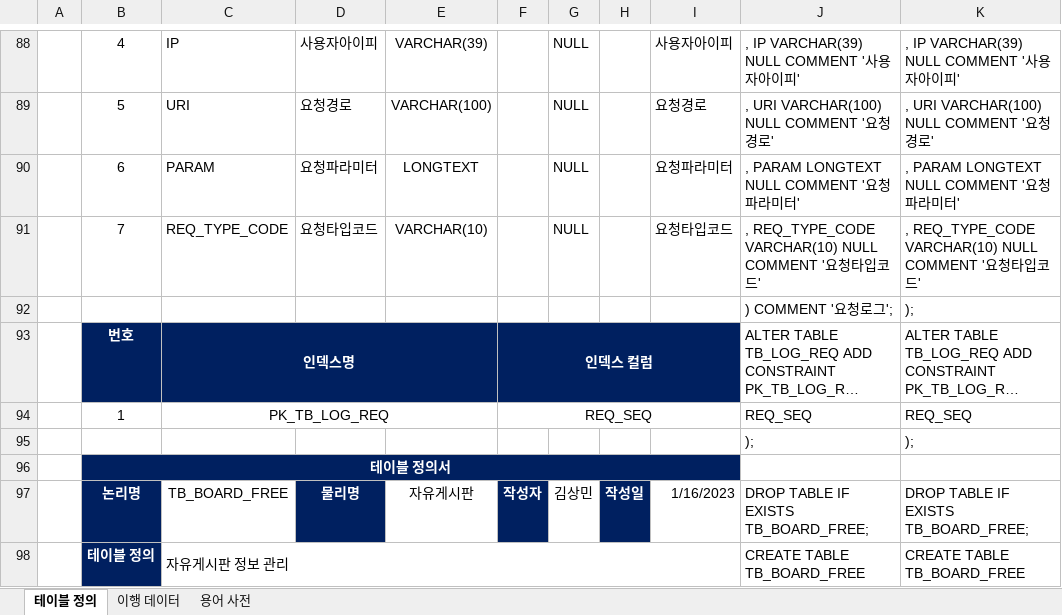
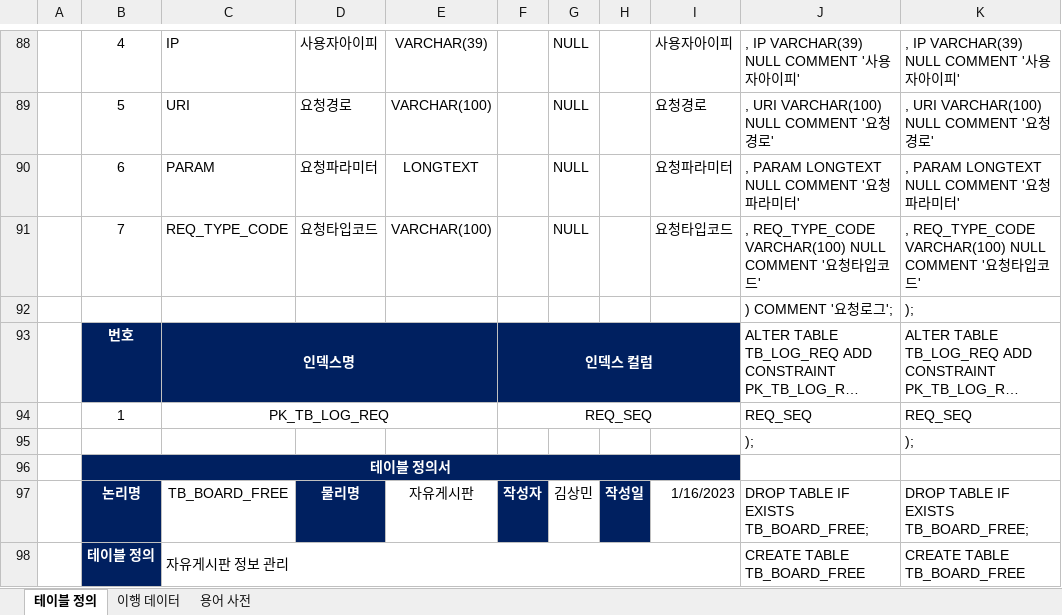
Before and after one commit to yhoo0094/helloPaPang, an Excel workbook: 산출물/HelloPapang_테이블 명세서_V0.2.xlsx, sheet 테이블 정의, drawn as a sheet; only a part is shown, gaps mark what is left out; long unchanged cells end in …; values as stored, in another font and other column widths than the file's, no borders; the diff names each change by its address in the sheet, - before the commit and + after, or states it on an @@ line.

```diff
--- a/산출물/HelloPapang_테이블 명세서_V0.2.xlsx (sheet 테이블 정의)
+++ b/산출물/HelloPapang_테이블 명세서_V0.2.xlsx (sheet 테이블 정의)
-E91: VARCHAR(10)
+E91: VARCHAR(100)
-J91: , REQ_TYPE_CODE VARCHAR(10) NULL COMMENT…
+J91: , REQ_TYPE_CODE VARCHAR(100) NULL COMMENT…
-K91: , REQ_TYPE_CODE VARCHAR(10) NULL COMMENT…
+K91: , REQ_TYPE_CODE VARCHAR(100) NULL COMMENT…
```
Also changed, not shown: sheet 이행 데이터, 11 other files.
